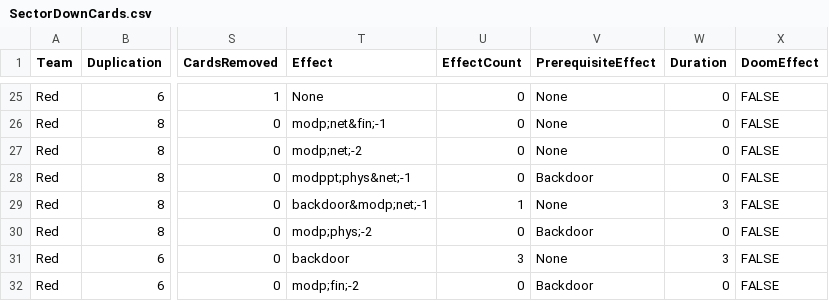
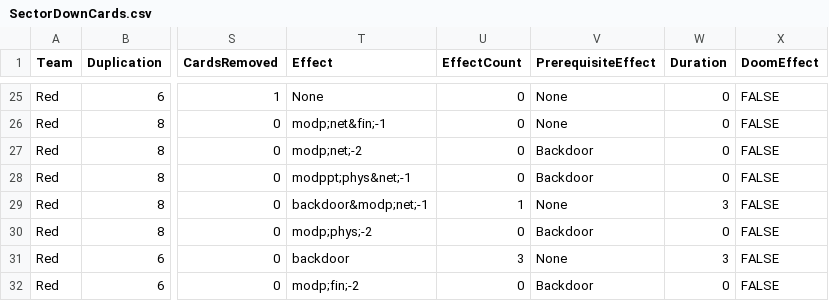
Before and after one commit to profjdbayliss/RIT-Resilience-Game, a CSV file: ResilienceGame/Assets/StreamingAssets/SectorDownCards.csv, drawn as a sheet; only a part is shown, gaps mark what is left out; the diff names each change by its address in the sheet, - before the commit and + after, or states it on an @@ line.

Commit message:
remove opponentPlayer, update from net players, assign correct sectors, disable unused, fix DDoS card

```diff
--- a/ResilienceGame/Assets/StreamingAssets/SectorDownCards.csv
+++ b/ResilienceGame/Assets/StreamingAssets/SectorDownCards.csv
-V27 (PrerequisiteEffect): None
+V27 (PrerequisiteEffect): Backdoor
```
Also changed, not shown: 8 other files.
